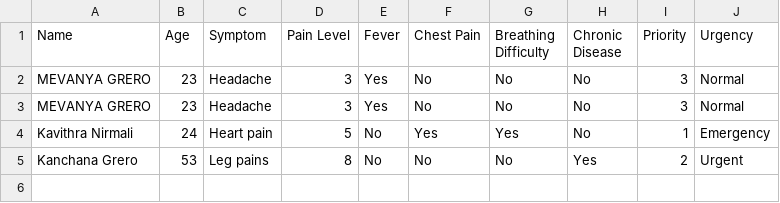
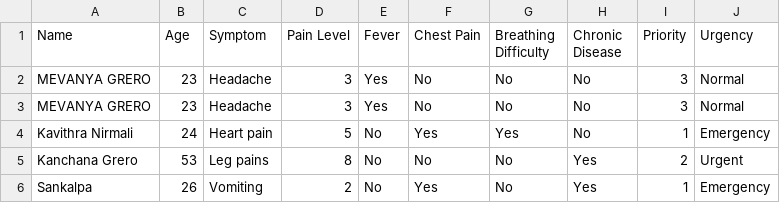
Before and after one commit to mevanyag03/appointment-triage-system, a CSV file: patients.csv, drawn as a sheet; the diff names each change by its address in the sheet, - before the commit and + after, or states it on an @@ line.

```diff
--- a/patients.csv
+++ b/patients.csv
+row 6: Sankalpa | 26 | Vomiting | 2 | No | Yes | No | Yes | 1 | Emergency
```
Also changed, not shown: 2 other files.
